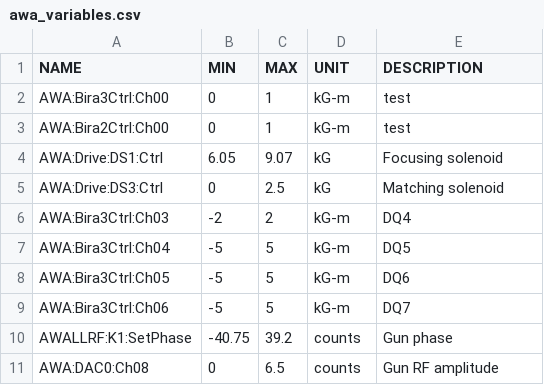
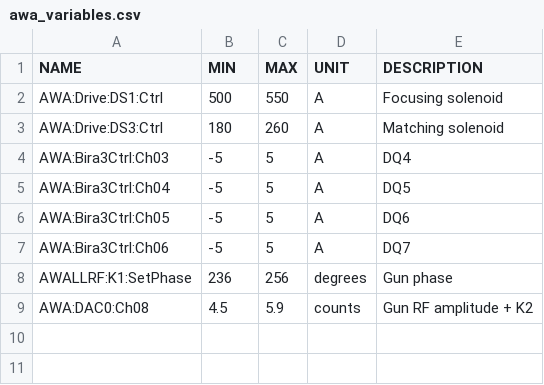
Before and after one commit to jp-ga/awa-badger, a CSV file: plugins/environments/awa_variables.csv, drawn as a sheet.

```diff
--- a/plugins/environments/awa_variables.csv
+++ b/plugins/environments/awa_variables.csv
@@ -1,11 +1,9 @@
 NAME,MIN,MAX,UNIT,DESCRIPTION
-AWA:Bira3Ctrl:Ch00,0,1,kG-m,test
-AWA:Bira2Ctrl:Ch00,0,1,kG-m,test
-AWA:Drive:DS1:Ctrl,6.05,9.07,kG,Focusing solenoid
-AWA:Drive:DS3:Ctrl,0,2.5,kG,Matching solenoid
-AWA:Bira3Ctrl:Ch03,-2,2,kG-m,DQ4
-AWA:Bira3Ctrl:Ch04,-5,5,kG-m,DQ5
-AWA:Bira3Ctrl:Ch05,-5,5,kG-m,DQ6
-AWA:Bira3Ctrl:Ch06,-5,5,kG-m,DQ7
-AWALLRF:K1:SetPhase,-40.75,39.2,counts,Gun phase
-AWA:DAC0:Ch08,0,6.5,counts,Gun RF amplitude
+AWA:Drive:DS1:Ctrl,500,550,A,Focusing solenoid
+AWA:Drive:DS3:Ctrl,180,260,A,Matching solenoid
+AWA:Bira3Ctrl:Ch03,-5,5,A,DQ4
+AWA:Bira3Ctrl:Ch04,-5,5,A,DQ5
+AWA:Bira3Ctrl:Ch05,-5,5,A,DQ6
+AWA:Bira3Ctrl:Ch06,-5,5,A,DQ7
+AWALLRF:K1:SetPhase,236,256,degrees,Gun phase
+AWA:DAC0:Ch08,4.5,5.9,counts,Gun RF amplitude + K2
```
Also changed, not shown: 6 other files.
